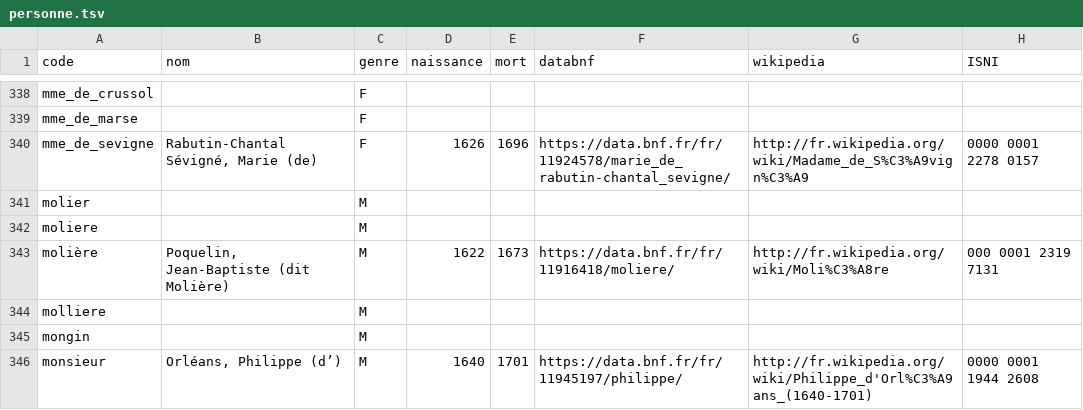
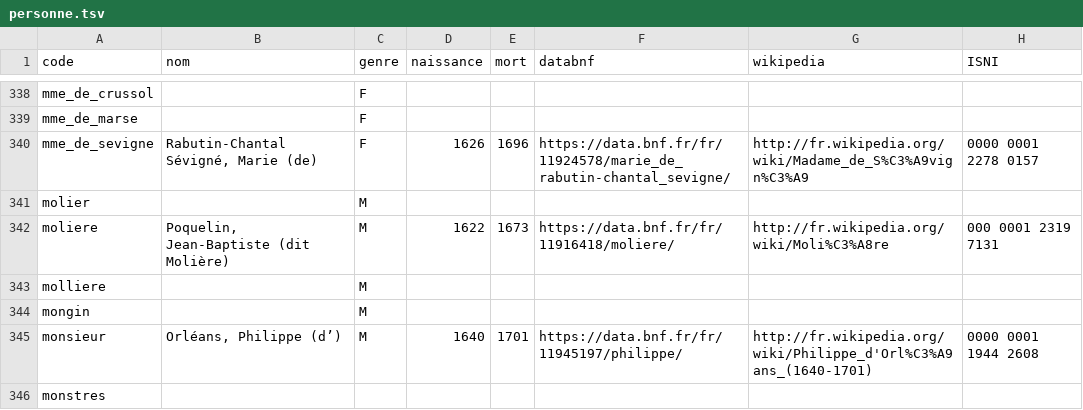
Before and after one commit to fetes17/merveilles17, a TSV file: index/personne.tsv, drawn as a sheet; only a part is shown, gaps mark what is left out; the shorter side is filled out with more unchanged rows.

```diff
--- a/index/personne.tsv
+++ b/index/personne.tsv
@@ -341,4 +341,3 @@ mme_de_sevigne	Rabutin-Chantal Sévigné, Marie (de)	F	1626	1696	https://data.bn
 molier		M					
-moliere		M					
-molière	Poquelin, Jean-Baptiste (dit Molière)	M	1622	1673	https://data.bnf.fr/fr/11916418/moliere/	http://fr.wikipedia.org/wiki/Moli%C3%A8re	000 0001 2319 7131
+moliere	Poquelin, Jean-Baptiste (dit Molière)	M	1622	1673	https://data.bnf.fr/fr/11916418/moliere/	http://fr.wikipedia.org/wiki/Moli%C3%A8re	000 0001 2319 7131
 molliere		M					
```
Also changed, not shown: 1 other file.
